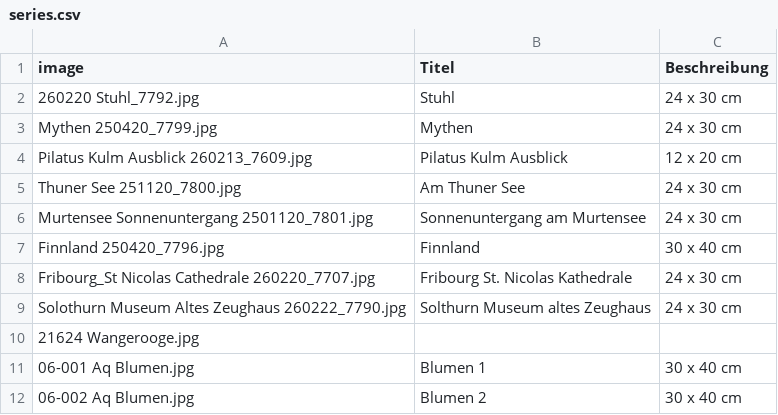
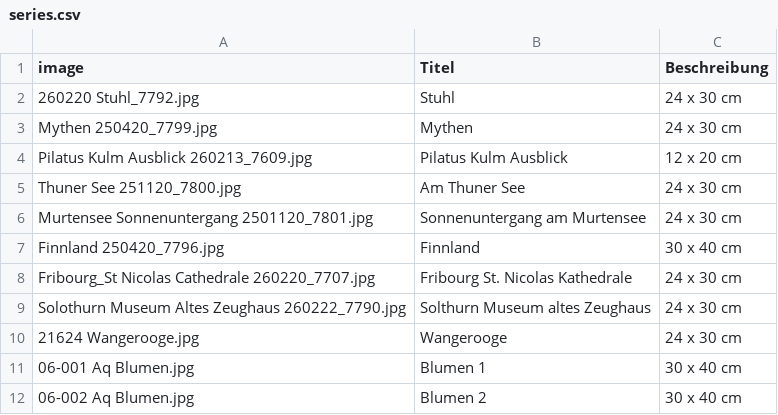
Before and after one commit to saskoart/saskoart.github.io, a CSV file: data/Aquarelle/series.csv, drawn as a sheet.

```diff
--- a/data/Aquarelle/series.csv
+++ b/data/Aquarelle/series.csv
@@ -9,3 +9,3 @@ Fribourg_St Nicolas Cathedrale 260220_7707.jpg,Fribourg St. Nicolas Kathedrale,2
 Solothurn Museum Altes Zeughaus 260222_7790.jpg,Solthurn Museum altes Zeughaus,24 x 30 cm
-21624 Wangerooge.jpg,,
+21624 Wangerooge.jpg,Wangerooge,24 x 30 cm
 06-001 Aq Blumen.jpg,Blumen 1,30 x 40 cm
```
Also changed, not shown: 2 other files.
